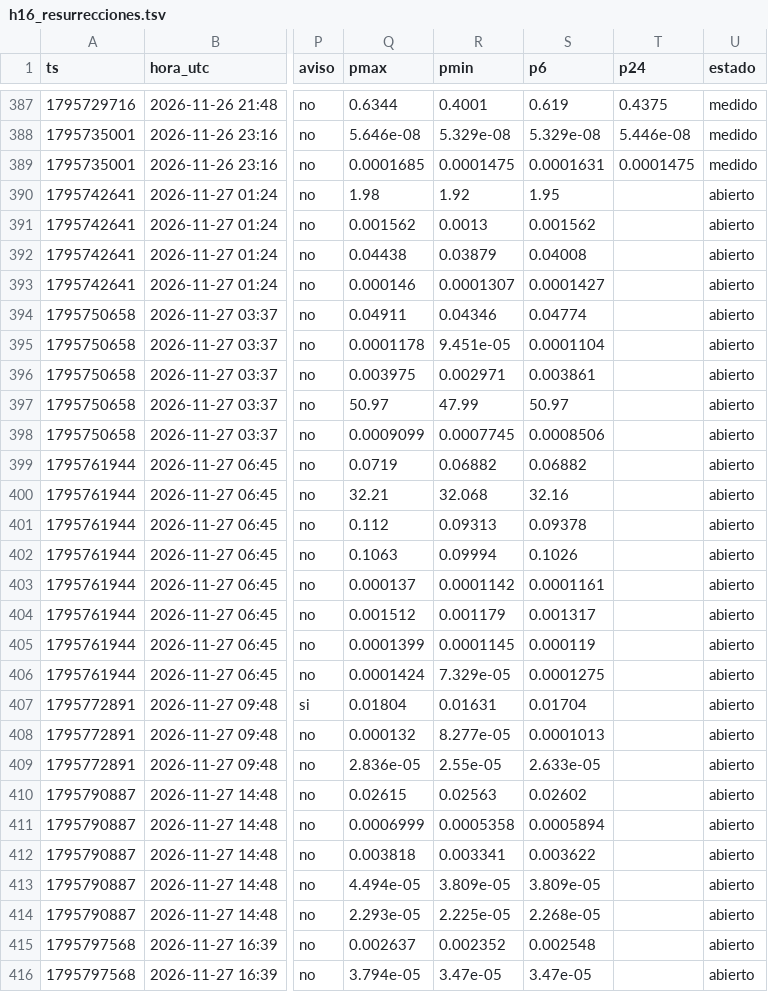
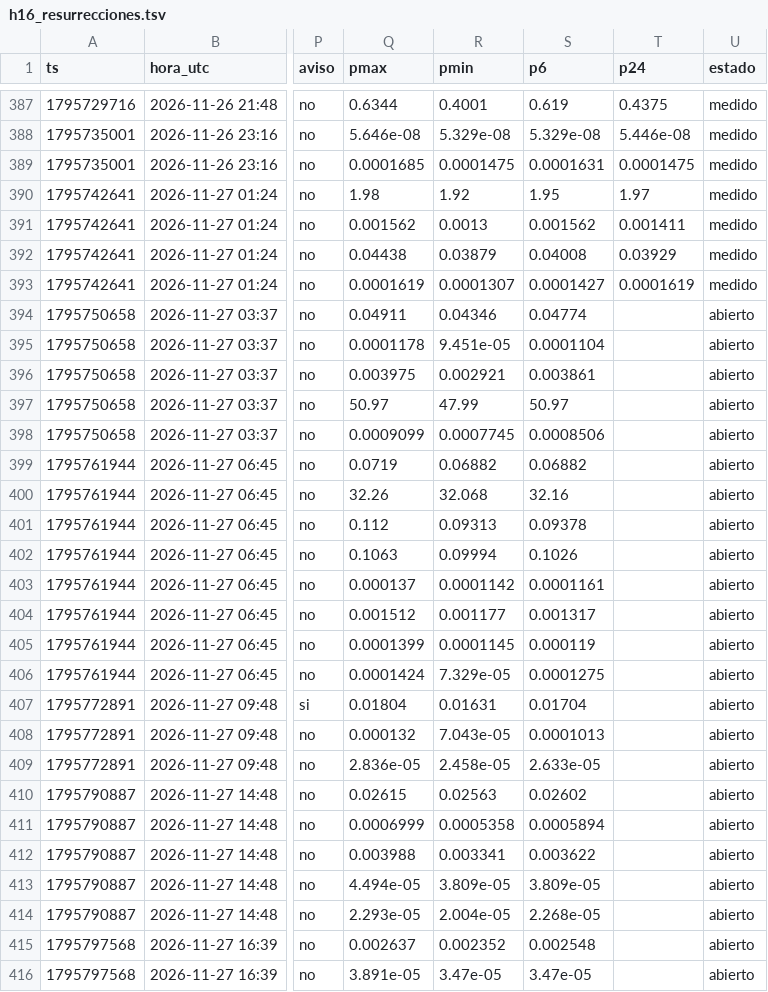
Before and after one commit to fjmunoznieves/desk-memecoins, a TSV file: datos/h16_resurrecciones.tsv, drawn as a sheet; only a part is shown, gaps mark what is left out; the diff covers the shown part only; the diff names each change by its address in the sheet, - before the commit and + after, or states it on an @@ line.

```diff
--- a/datos/h16_resurrecciones.tsv
+++ b/datos/h16_resurrecciones.tsv
-T390 (p24): (empty)
+T390 (p24): 1.97
-U390:U393 (estado): abierto
+U390:U393 (estado): medido
-T391 (p24): (empty)
+T391 (p24): 0.001411
-T392 (p24): (empty)
+T392 (p24): 0.03929
-Q393 (pmax): 0.000146
+Q393 (pmax): 0.0001619
-T393 (p24): (empty)
+T393 (p24): 0.0001619
-R396 (pmin): 0.002971
+R396 (pmin): 0.002921
-Q400 (pmax): 32.21
+Q400 (pmax): 32.26
-R404 (pmin): 0.001179
+R404 (pmin): 0.001177
-R408 (pmin): 8.277e-05
+R408 (pmin): 7.043e-05
-R409 (pmin): 2.55e-05
+R409 (pmin): 2.458e-05
-Q412 (pmax): 0.003818
+Q412 (pmax): 0.003988
-R414 (pmin): 2.225e-05
+R414 (pmin): 2.004e-05
-Q416 (pmax): 3.794e-05
+Q416 (pmax): 3.891e-05
```
Also changed, not shown: 6 added rows and 12 edited cells elsewhere in this file, datos/bundles_eventos.tsv, datos/estudio_reglas_sombra.tsv, 19 other files.
